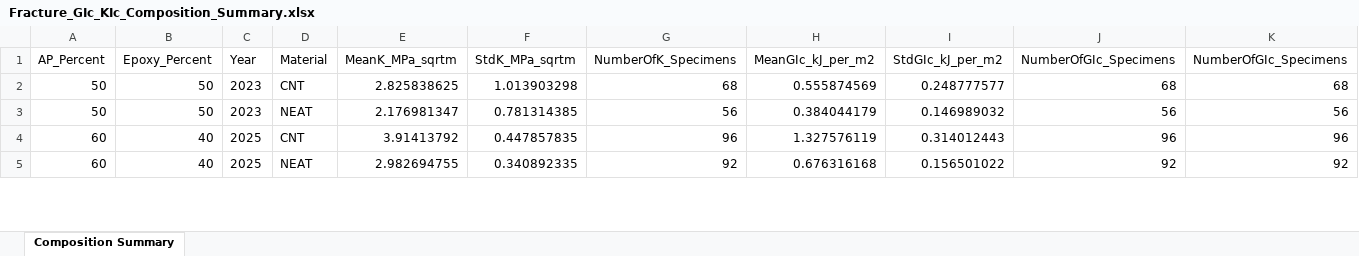
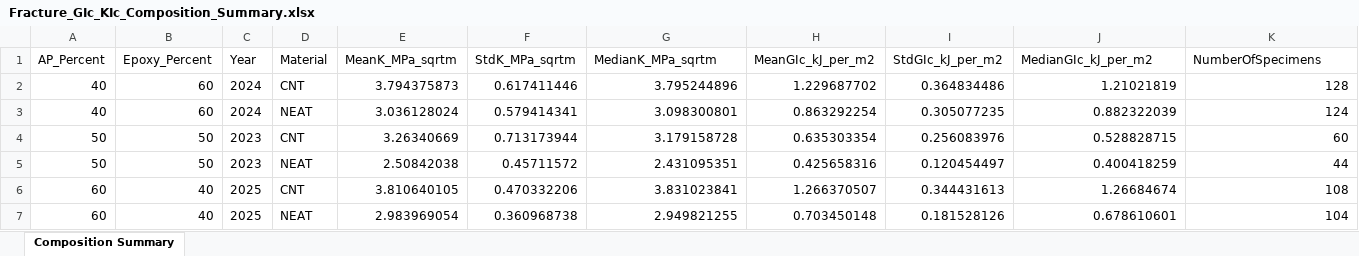
Before and after one commit to arendaustria-web/Junior_Lab_Repo2, an Excel workbook: Fracture_GIc_KIc_Export/Fracture_GIc_KIc_Composition_Summary.xlsx, sheet Composition Summary, drawn as a sheet; only a part is shown; values as stored, in another font and other column widths than the file's, no borders; addresses are those after the commit; the diff covers the shown part only; the diff names each change by its address in the sheet, - before the commit and + after, or states it on an @@ line.

```diff
--- a/Fracture_GIc_KIc_Export/Fracture_GIc_KIc_Composition_Summary.xlsx (sheet Composition Summary)
+++ b/Fracture_GIc_KIc_Export/Fracture_GIc_KIc_Composition_Summary.xlsx (sheet Composition Summary)
-G1: NumberOfK_Specimens
+G1: MedianK_MPa_sqrtm
-J1: NumberOfGIc_Specimens
+J1: MedianGIc_kJ_per_m2
-K1: NumberOfGIc_Specimens
+K1: NumberOfSpecimens
+row 2: 40 | 60 | 2024 | CNT | 3.794375873 | 0.617411446 | 3.795244896 | 1.229687702 | 0.364834486 | 1.21021819 | 128
+row 3: 40 | 60 | 2024 | NEAT | 3.036128024 | 0.579414341 | 3.098300801 | 0.863292254 | 0.305077235 | 0.882322039 | 124
-E4 (MeanK_MPa_sqrtm): 2.825838625
+E4 (MeanK_MPa_sqrtm): 3.26340669
-F4 (StdK_MPa_sqrtm): 1.013903298
+F4 (StdK_MPa_sqrtm): 0.713173944
-G4 (MedianK_MPa_sqrtm): 68
+G4 (MedianK_MPa_sqrtm): 3.179158728
-H4 (MeanGIc_kJ_per_m2): 0.555874569
+H4 (MeanGIc_kJ_per_m2): 0.635303354
-I4 (StdGIc_kJ_per_m2): 0.248777577
+I4 (StdGIc_kJ_per_m2): 0.256083976
-J4 (MedianGIc_kJ_per_m2): 68
+J4 (MedianGIc_kJ_per_m2): 0.528828715
-K4 (NumberOfSpecimens): 68
+K4 (NumberOfSpecimens): 60
-E5 (MeanK_MPa_sqrtm): 2.176981347
+E5 (MeanK_MPa_sqrtm): 2.50842038
-F5 (StdK_MPa_sqrtm): 0.781314385
+F5 (StdK_MPa_sqrtm): 0.45711572
-G5 (MedianK_MPa_sqrtm): 56
+G5 (MedianK_MPa_sqrtm): 2.431095351
-H5 (MeanGIc_kJ_per_m2): 0.384044179
+H5 (MeanGIc_kJ_per_m2): 0.425658316
-I5 (StdGIc_kJ_per_m2): 0.146989032
+I5 (StdGIc_kJ_per_m2): 0.120454497
-J5 (MedianGIc_kJ_per_m2): 56
+J5 (MedianGIc_kJ_per_m2): 0.400418259
-K5 (NumberOfSpecimens): 56
+K5 (NumberOfSpecimens): 44
-E6 (MeanK_MPa_sqrtm): 3.91413792
+E6 (MeanK_MPa_sqrtm): 3.810640105
-F6 (StdK_MPa_sqrtm): 0.447857835
+F6 (StdK_MPa_sqrtm): 0.470332206
-G6 (MedianK_MPa_sqrtm): 96
+G6 (MedianK_MPa_sqrtm): 3.831023841
-H6 (MeanGIc_kJ_per_m2): 1.327576119
+H6 (MeanGIc_kJ_per_m2): 1.266370507
-I6 (StdGIc_kJ_per_m2): 0.314012443
+I6 (StdGIc_kJ_per_m2): 0.344431613
-J6 (MedianGIc_kJ_per_m2): 96
+J6 (MedianGIc_kJ_per_m2): 1.26684674
-K6 (NumberOfSpecimens): 96
+K6 (NumberOfSpecimens): 108
-E7 (MeanK_MPa_sqrtm): 2.982694755
+E7 (MeanK_MPa_sqrtm): 2.983969054
-F7 (StdK_MPa_sqrtm): 0.340892335
+F7 (StdK_MPa_sqrtm): 0.360968738
-G7 (MedianK_MPa_sqrtm): 92
+G7 (MedianK_MPa_sqrtm): 2.949821255
-H7 (MeanGIc_kJ_per_m2): 0.676316168
+H7 (MeanGIc_kJ_per_m2): 0.703450148
-I7 (StdGIc_kJ_per_m2): 0.156501022
+I7 (StdGIc_kJ_per_m2): 0.181528126
-J7 (MedianGIc_kJ_per_m2): 92
+J7 (MedianGIc_kJ_per_m2): 0.678610601
-K7 (NumberOfSpecimens): 92
+K7 (NumberOfSpecimens): 104
```
Also changed, not shown: 2 removed rows and 12 edited cells elsewhere in this sheet, Fracture_GIc_KIc_Export/Fracture_GIc_KIc_All_Specimens.xlsx, 15 other files.
